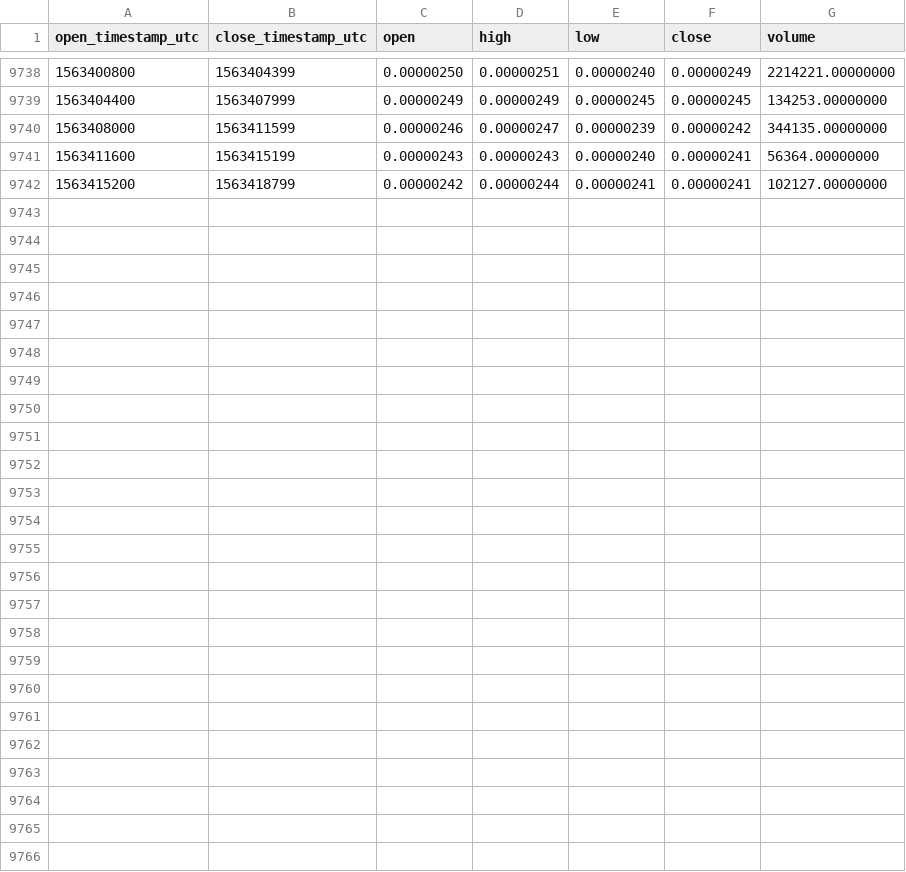
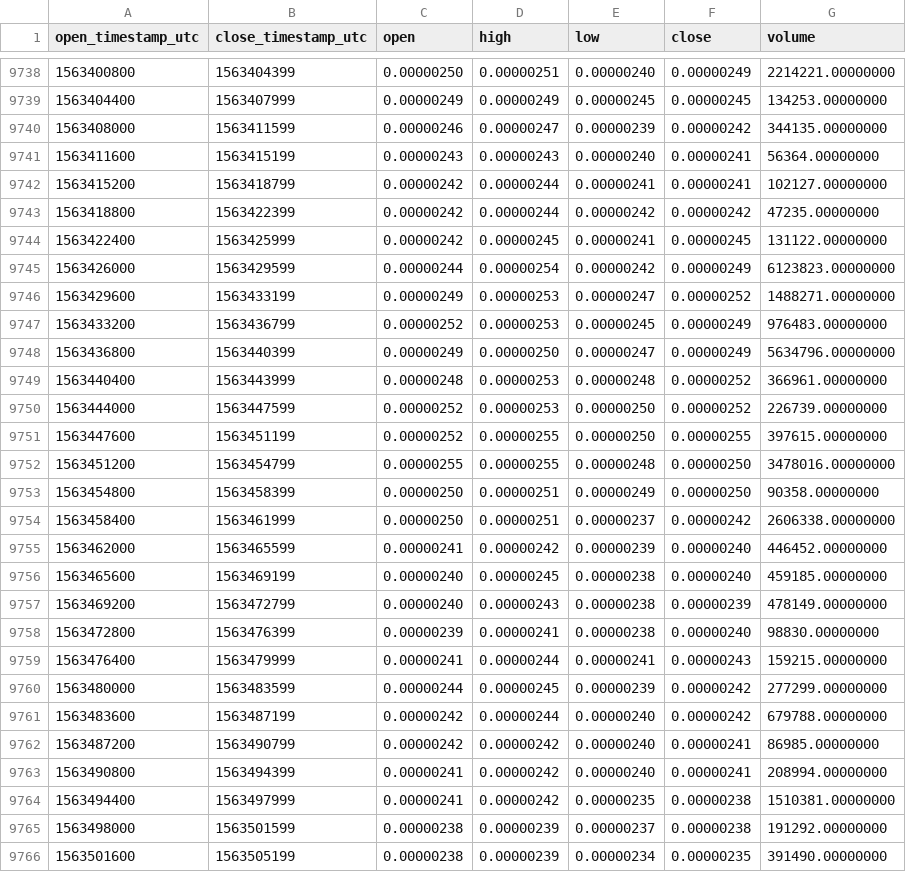
Before and after one commit to cryptobigbro/binance-AGIBTC, a CSV file: binance-AGIBTC-1h.csv, drawn as a sheet; only a part is shown, gaps mark what is left out.

Commit message:
Update OHLCV data.

```diff
--- a/binance-AGIBTC-1h.csv
+++ b/binance-AGIBTC-1h.csv
@@ -9742 +9742,25 @@ open_timestamp_utc,close_timestamp_utc,open,high,low,close,volume
 1563415200,1563418799,0.00000242,0.00000244,0.00000241,0.00000241,102127.00000000
+1563418800,1563422399,0.00000242,0.00000244,0.00000242,0.00000242,47235.00000000
+1563422400,1563425999,0.00000242,0.00000245,0.00000241,0.00000245,131122.00000000
+1563426000,1563429599,0.00000244,0.00000254,0.00000242,0.00000249,6123823.00000000
+1563429600,1563433199,0.00000249,0.00000253,0.00000247,0.00000252,1488271.00000000
+1563433200,1563436799,0.00000252,0.00000253,0.00000245,0.00000249,976483.00000000
+1563436800,1563440399,0.00000249,0.00000250,0.00000247,0.00000249,5634796.00000000
+1563440400,1563443999,0.00000248,0.00000253,0.00000248,0.00000252,366961.00000000
+1563444000,1563447599,0.00000252,0.00000253,0.00000250,0.00000252,226739.00000000
+1563447600,1563451199,0.00000252,0.00000255,0.00000250,0.00000255,397615.00000000
+1563451200,1563454799,0.00000255,0.00000255,0.00000248,0.00000250,3478016.00000000
+1563454800,1563458399,0.00000250,0.00000251,0.00000249,0.00000250,90358.00000000
+1563458400,1563461999,0.00000250,0.00000251,0.00000237,0.00000242,2606338.00000000
+1563462000,1563465599,0.00000241,0.00000242,0.00000239,0.00000240,446452.00000000
+1563465600,1563469199,0.00000240,0.00000245,0.00000238,0.00000240,459185.00000000
+1563469200,1563472799,0.00000240,0.00000243,0.00000238,0.00000239,478149.00000000
+1563472800,1563476399,0.00000239,0.00000241,0.00000238,0.00000240,98830.00000000
+1563476400,1563479999,0.00000241,0.00000244,0.00000241,0.00000243,159215.00000000
+1563480000,1563483599,0.00000244,0.00000245,0.00000239,0.00000242,277299.00000000
+1563483600,1563487199,0.00000242,0.00000244,0.00000240,0.00000242,679788.00000000
+1563487200,1563490799,0.00000242,0.00000242,0.00000240,0.00000241,86985.00000000
+1563490800,1563494399,0.00000241,0.00000242,0.00000240,0.00000241,208994.00000000
+1563494400,1563497999,0.00000241,0.00000242,0.00000235,0.00000238,1510381.00000000
+1563498000,1563501599,0.00000238,0.00000239,0.00000237,0.00000238,191292.00000000
+1563501600,1563505199,0.00000238,0.00000239,0.00000234,0.00000235,391490.00000000
```
Also changed, not shown: binance-AGIBTC-1d.csv.
